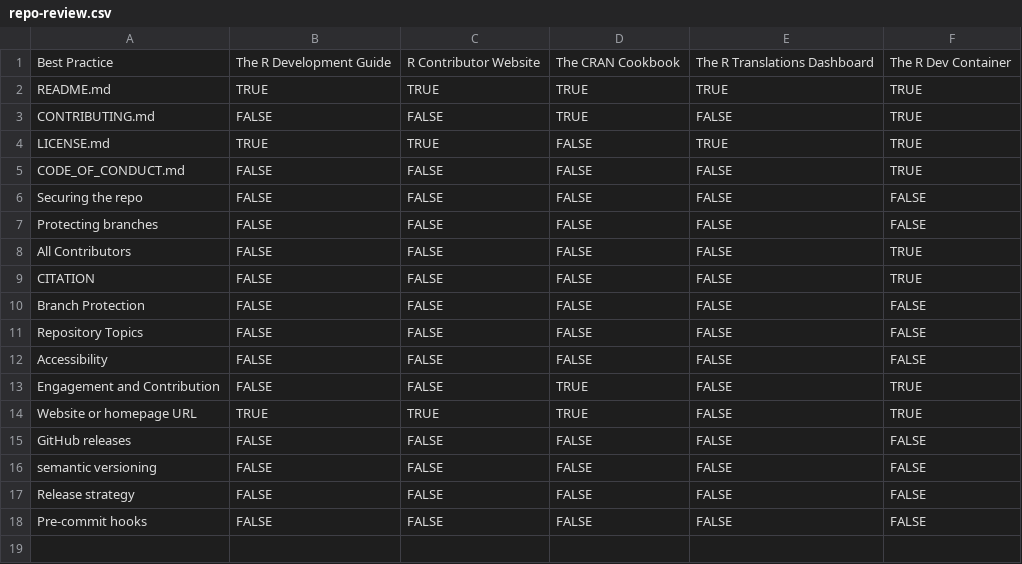
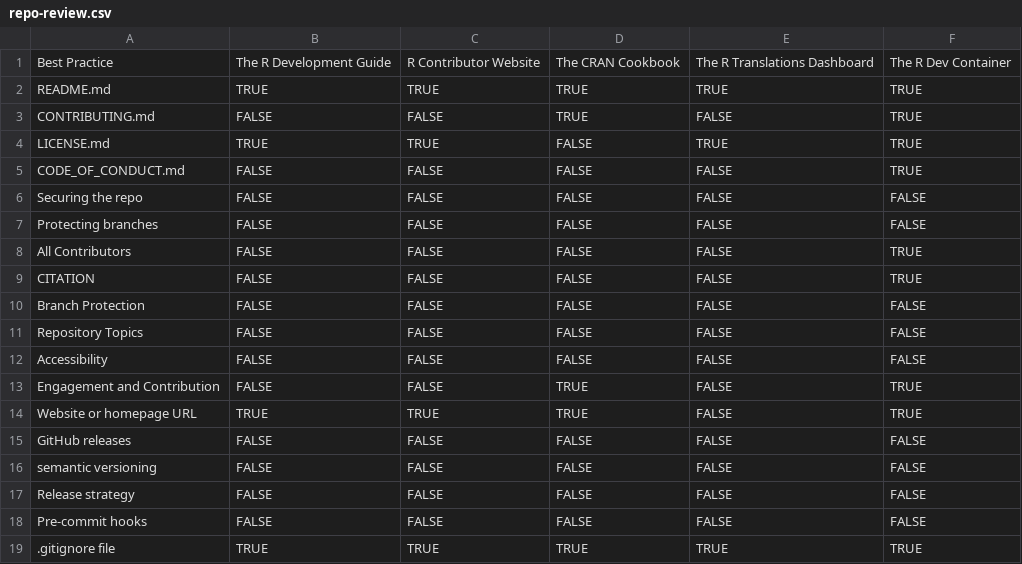
Before and after one commit to r-devel/repo-best-practices, a CSV file: repo-review.csv, drawn as a sheet; the diff names each change by its address in the sheet, - before the commit and + after, or states it on an @@ line.

Commit message:
🙈 Add .gitignore to suggested compulsory files and update repo-review

```diff
--- a/repo-review.csv
+++ b/repo-review.csv
+row 19: .gitignore file | TRUE | TRUE | TRUE | TRUE | TRUE
```
Also changed, not shown: 1 other file.
